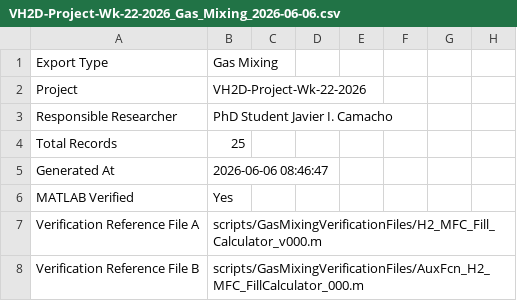
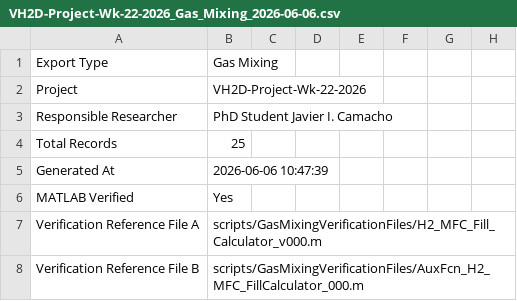
Before and after one commit to jcam77/EXDA-dashboard, a CSV file: Projects/VH2D-Project-Wk-22-2026/Reports/VH2D-Project-Wk-22-2026_Gas_Mixing_2026-06-06.csv, drawn as a sheet; only a part is shown; the diff names each change by its address in the sheet, - before the commit and + after, or states it on an @@ line.

```diff
--- a/Projects/VH2D-Project-Wk-22-2026/Reports/VH2D-Project-Wk-22-2026_Gas_Mixing_2026-06-06.csv
+++ b/Projects/VH2D-Project-Wk-22-2026/Reports/VH2D-Project-Wk-22-2026_Gas_Mixing_2026-06-06.csv
-B5: 2026-06-06 08:46:47
+B5: 2026-06-06 10:47:39
```
Also changed, not shown: 15 other files.
